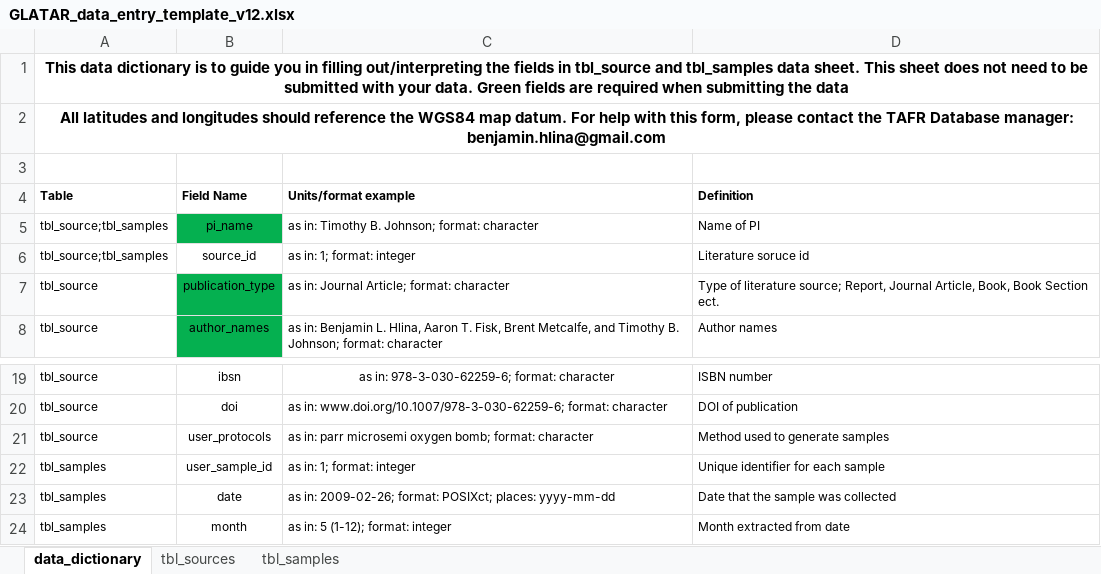
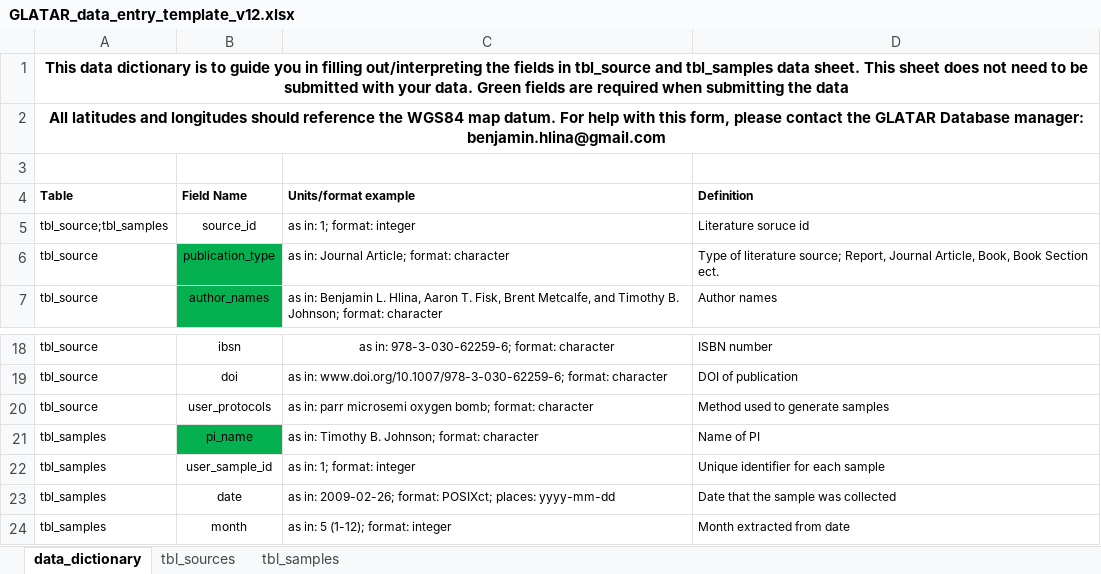
Before and after one commit to benjaminhlina/glatar-app, an Excel workbook: www/data-entry-template/GLATAR_data_entry_template_v12.xlsx, sheet data_dictionary, drawn as a sheet; only a part is shown, gaps mark what is left out; values as stored, in another font and other column widths than the file's, no borders; removed rows and columns are numbered as before the commit, all else as after; the diff names each change by its address in the sheet, - before the commit and + after, or states it on an @@ line.

```diff
--- a/www/data-entry-template/GLATAR_data_entry_template_v12.xlsx (sheet data_dictionary)
+++ b/www/data-entry-template/GLATAR_data_entry_template_v12.xlsx (sheet data_dictionary)
-A2 (Table): …contact the TAFR Database manager:…
+A2 (Table): …contact the GLATAR Database manager:…
-row 5: tbl_source;tbl_samples | pi_name | as in: Timothy B. Johnson; format: character | Name of PI
+row 21: tbl_samples | pi_name | as in: Timothy B. Johnson; format: character | Name of PI
```
Also changed, not shown: sheet tbl_sources.
